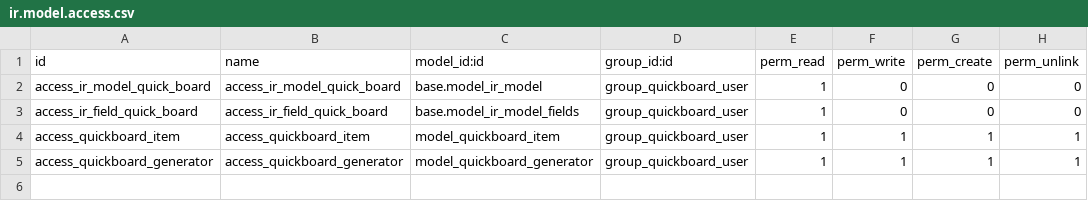
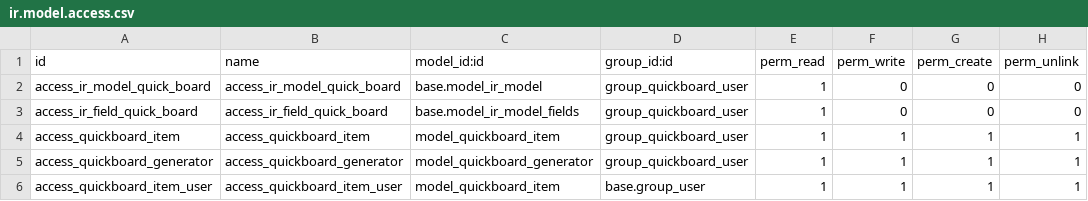
Before and after one commit to labelwithshipiroo/odoo_customer_segmentation, a CSV file: addons/quickboard/security/ir.model.access.csv, drawn as a sheet.

Commit message:
Grant base.group_user access to quickboard.item for easier testing

```diff
--- a/addons/quickboard/security/ir.model.access.csv
+++ b/addons/quickboard/security/ir.model.access.csv
@@ -5 +5,2 @@ access_quickboard_item,access_quickboard_item,model_quickboard_item,group_quickb
 access_quickboard_generator,access_quickboard_generator,model_quickboard_generator,group_quickboard_user,1,1,1,1
+access_quickboard_item_user,access_quickboard_item_user,model_quickboard_item,base.group_user,1,1,1,1
```
